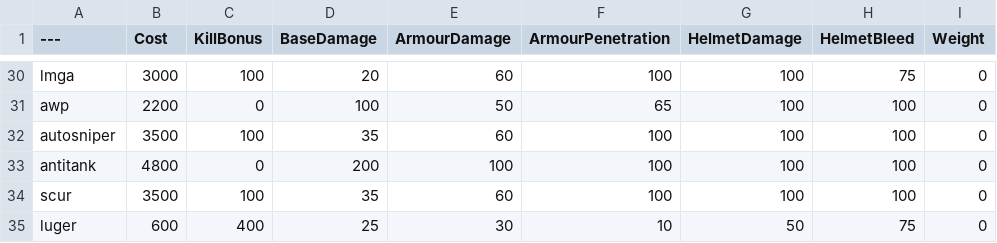
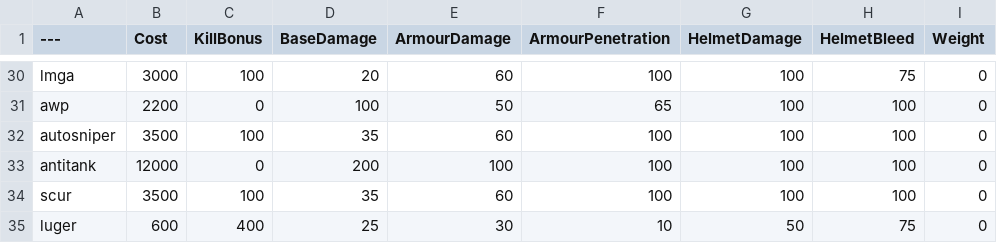
Before and after one commit to jekoned/BalancingTable, a CSV file: BalancingTable.csv, drawn as a sheet; only a part is shown, gaps mark what is left out; the diff names each change by its address in the sheet, - before the commit and + after, or states it on an @@ line.

Commit message:
Update BalancingTable.csv

```diff
--- a/BalancingTable.csv
+++ b/BalancingTable.csv
-B33 (Cost): 4800
+B33 (Cost): 12000
```
